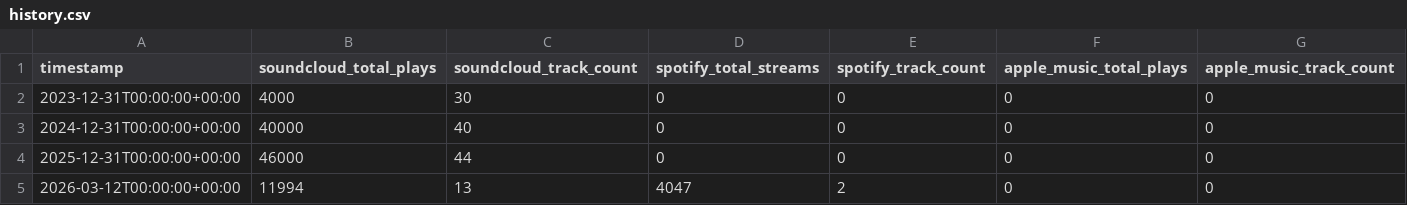
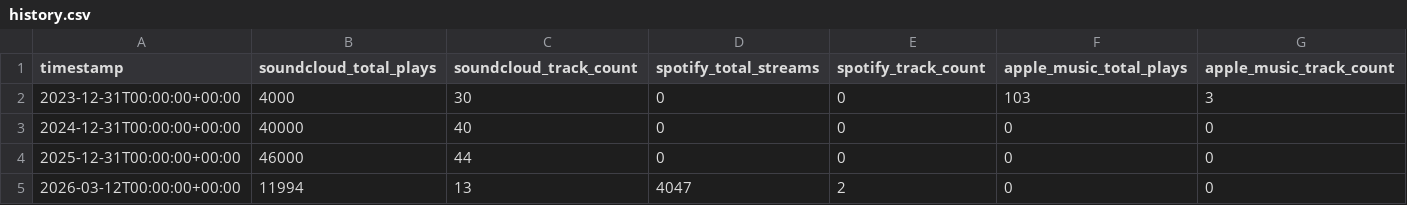
Before and after one commit to thepoolpat/poolpat-portfolio, a CSV file: data/history.csv, drawn as a sheet; only a part is shown.

```diff
--- a/data/history.csv
+++ b/data/history.csv
@@ -1,3 +1,3 @@
 timestamp,soundcloud_total_plays,soundcloud_track_count,spotify_total_streams,spotify_track_count,apple_music_total_plays,apple_music_track_count
-2023-12-31T00:00:00+00:00,4000,30,0,0,0,0
+2023-12-31T00:00:00+00:00,4000,30,0,0,103,3
 2024-12-31T00:00:00+00:00,40000,40,0,0,0,0
```
Also changed, not shown: 1 other file.
